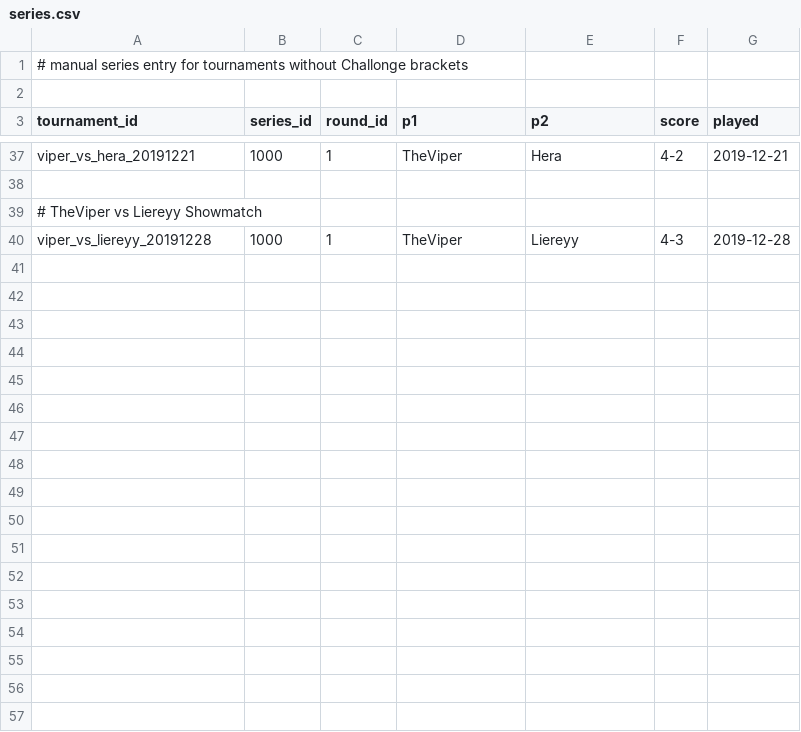
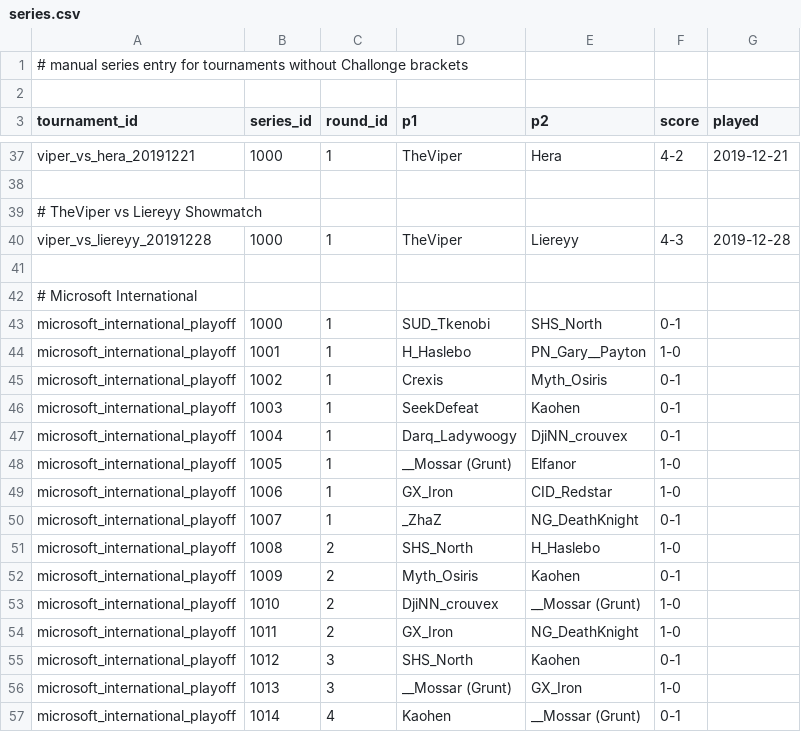
Before and after one commit to SiegeEngineers/aoc-reference-data, a CSV file: data/events/series.csv, drawn as a sheet; only a part is shown, gaps mark what is left out.

```diff
--- a/data/events/series.csv
+++ b/data/events/series.csv
@@ -40 +40,18 @@ viper_vs_hera_20191221,1000,1,TheViper,Hera,4-2,2019-12-21
 viper_vs_liereyy_20191228,1000,1,TheViper,Liereyy,4-3,2019-12-28
+
+# Microsoft International
+microsoft_international_playoff,1000,1,SUD_Tkenobi,SHS_North,0-1,
+microsoft_international_playoff,1001,1,H_Haslebo,PN_Gary__Payton,1-0,
+microsoft_international_playoff,1002,1,Crexis,Myth_Osiris,0-1,
+microsoft_international_playoff,1003,1,SeekDefeat,Kaohen,0-1,
+microsoft_international_playoff,1004,1,Darq_Ladywoogy,DjiNN_crouvex,0-1,
+microsoft_international_playoff,1005,1,__Mossar (Grunt),Elfanor,1-0,
+microsoft_international_playoff,1006,1,GX_Iron,CID_Redstar,1-0,
+microsoft_international_playoff,1007,1,_ZhaZ,NG_DeathKnight,0-1,
+microsoft_international_playoff,1008,2,SHS_North,H_Haslebo,1-0,
+microsoft_international_playoff,1009,2,Myth_Osiris,Kaohen,0-1,
+microsoft_international_playoff,1010,2,DjiNN_crouvex,__Mossar (Grunt),1-0,
+microsoft_international_playoff,1011,2,GX_Iron,NG_DeathKnight,1-0,
+microsoft_international_playoff,1012,3,SHS_North,Kaohen,0-1,
+microsoft_international_playoff,1013,3,__Mossar (Grunt),GX_Iron,1-0,
+microsoft_international_playoff,1014,4,Kaohen, __Mossar (Grunt),0-1,
```
Also changed, not shown: 1 other file.
